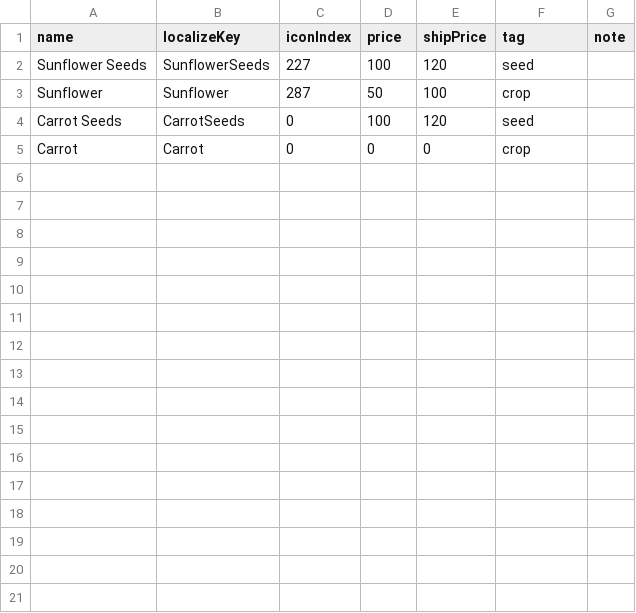
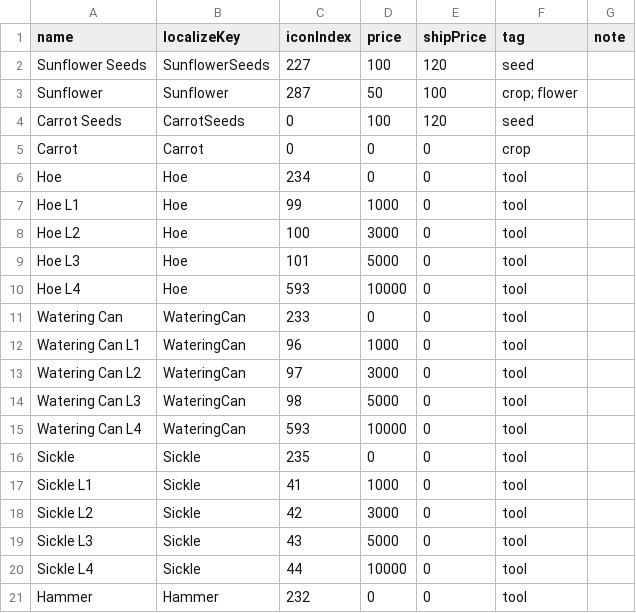
Before and after one commit to dsiver144/PeacefulDaysMZ, a CSV file: data/itemTable.csv, drawn as a sheet; only a part is shown; the diff covers the shown part only.

```diff
--- a/data/itemTable.csv
+++ b/data/itemTable.csv
@@ -2,4 +2,20 @@ name,localizeKey,iconIndex,price,shipPrice,tag,note
 Sunflower Seeds,SunflowerSeeds,227,100,120,seed,
-Sunflower,Sunflower,287,50,100,crop,
+Sunflower,Sunflower,287,50,100,crop; flower,
 Carrot Seeds,CarrotSeeds,0,100,120,seed,
 Carrot,Carrot,0,0,0,crop,
+Hoe,Hoe,234,0,0,tool,
+Hoe L1,Hoe,99,1000,0,tool,
+Hoe L2,Hoe,100,3000,0,tool,
+Hoe L3,Hoe,101,5000,0,tool,
+Hoe L4,Hoe,593,10000,0,tool,
+Watering Can,WateringCan,233,0,0,tool,
+Watering Can L1,WateringCan,96,1000,0,tool,
+Watering Can L2,WateringCan,97,3000,0,tool,
+Watering Can L3,WateringCan,98,5000,0,tool,
+Watering Can L4,WateringCan,593,10000,0,tool,
+Sickle,Sickle,235,0,0,tool,
+Sickle L1,Sickle,41,1000,0,tool,
+Sickle L2,Sickle,42,3000,0,tool,
+Sickle L3,Sickle,43,5000,0,tool,
+Sickle L4,Sickle,44,10000,0,tool,
+Hammer,Hammer,232,0,0,tool,
```
Also changed, not shown: 9 added rows elsewhere in this file, 4 other files.
